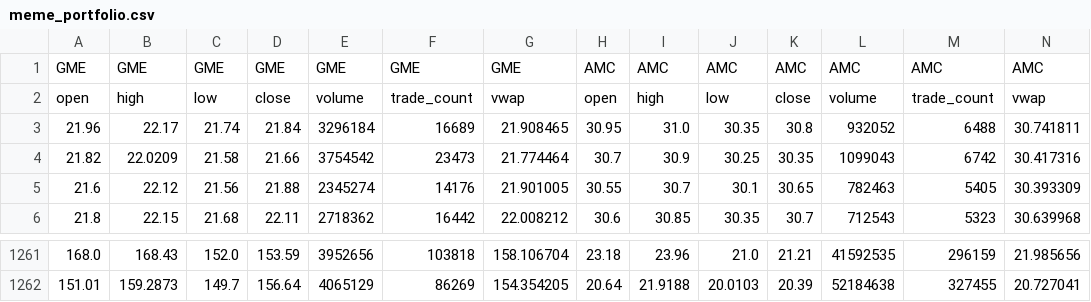
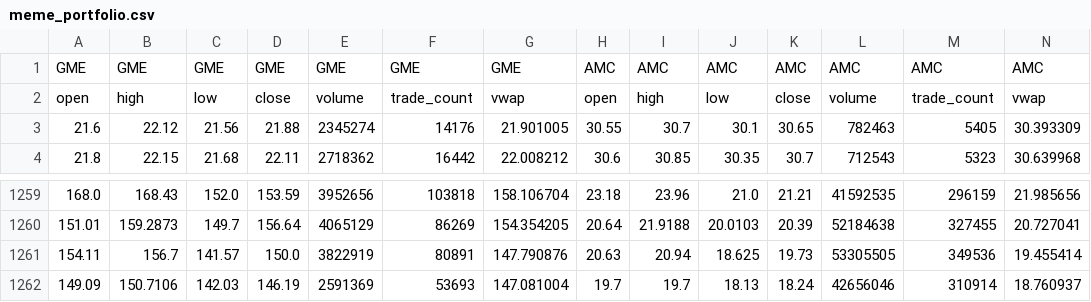
Before and after one commit to danicavalera/MemeStocks, a CSV file: App/meme_portfolio.csv, drawn as a sheet; only a part is shown, gaps mark what is left out; removed rows and columns are numbered as before the commit, all else as after; rows hold the shown columns only; the diff names each change by its address in the sheet, - before the commit and + after, or states it on an @@ line.

```diff
--- a/App/meme_portfolio.csv
+++ b/App/meme_portfolio.csv
-row 3: 21.96 | 22.17 | 21.74 | 21.84 | 3296184 | 16689 | 21.908465 | 30.95 | 31.0 | 30.35 | 30.8 | 932052 | 6488 | 30.741811
-row 4: 21.82 | 22.0209 | 21.58 | 21.66 | 3754542 | 23473 | 21.774464 | 30.7 | 30.9 | 30.25 | 30.35 | 1099043 | 6742 | 30.417316
+row 1261: 154.11 | 156.7 | 141.57 | 150.0 | 3822919 | 80891 | 147.790876 | 20.63 | 20.94 | 18.625 | 19.73 | 53305505 | 349536 | 19.455414
+row 1262: 149.09 | 150.7106 | 142.03 | 146.19 | 2591369 | 53693 | 147.081004 | 19.7 | 19.7 | 18.13 | 18.24 | 42656046 | 310914 | 18.760937
```
Also changed, not shown: 2 other files.
